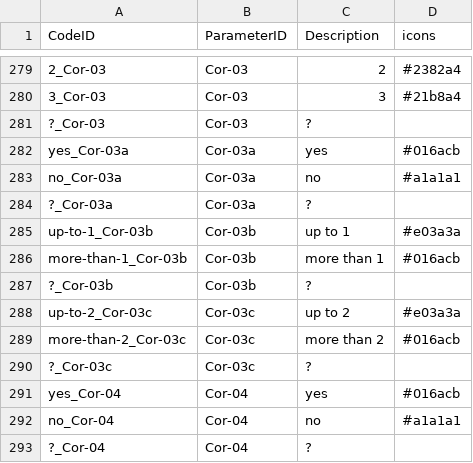
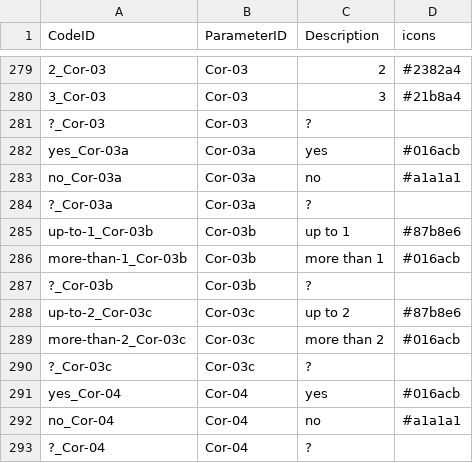
Before and after one commit to davidainman/atlas-data, a CSV file: cldf-atlas/codes.csv, drawn as a sheet; only a part is shown, gaps mark what is left out; the diff covers the shown part only.

```diff
--- a/cldf-atlas/codes.csv
+++ b/cldf-atlas/codes.csv
@@ -284,6 +284,6 @@ no_Cor-03a,Cor-03a,no,#a1a1a1
 ?_Cor-03a,Cor-03a,?,
-up-to-1_Cor-03b,Cor-03b,up to 1,#e03a3a
+up-to-1_Cor-03b,Cor-03b,up to 1,#87b8e6
 more-than-1_Cor-03b,Cor-03b,more than 1,#016acb
 ?_Cor-03b,Cor-03b,?,
-up-to-2_Cor-03c,Cor-03c,up to 2,#e03a3a
+up-to-2_Cor-03c,Cor-03c,up to 2,#87b8e6
 more-than-2_Cor-03c,Cor-03c,more than 2,#016acb
```
Also changed, not shown: 24 edited cells elsewhere in this file.
